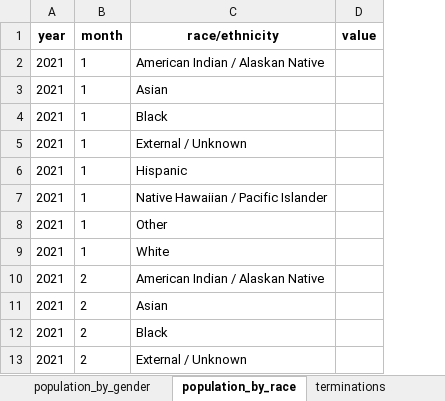
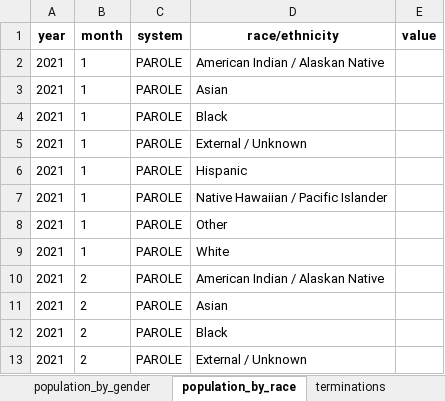
Before and after one commit to Recidiviz/justice-counts, an Excel workbook: publisher/public/assets/SUPERVISION.xlsx, sheet population_by_race, drawn as a sheet; only a part is shown; values as stored, in another font and other column widths than the file's, no borders; the diff covers the shown part only; the diff names each change by its address in the sheet, - before the commit and + after, or states it on an @@ line.

```diff
--- a/publisher/public/assets/SUPERVISION.xlsx (sheet population_by_race)
+++ b/publisher/public/assets/SUPERVISION.xlsx (sheet population_by_race)
+column C (system), rows 2-13: all PAROLE
```
Also changed, not shown: 192 added rows elsewhere in this sheet, sheet population_by_gender, sheet population_by_type, sheet terminations_by_type, sheet new_cases_by_type, sheet violations_by_type, sheet violations, 8 more sheets.
